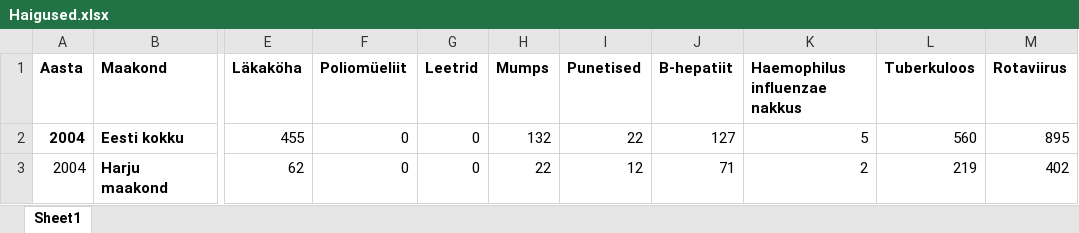
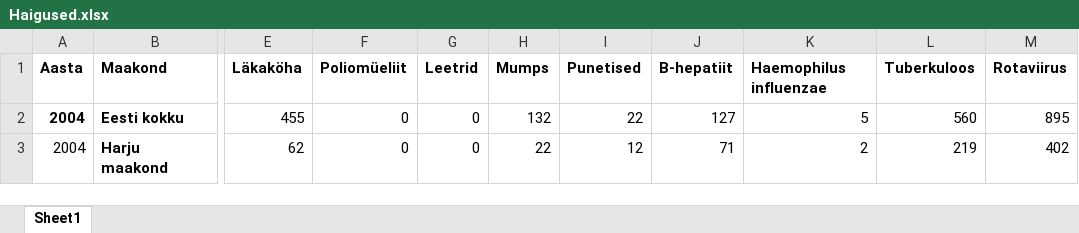
Before and after one commit to Rauno19/andmetenika_streamlitrakendus, an Excel workbook: andmestikud/Haigused.xlsx, sheet Sheet1, drawn as a sheet; only a part is shown, gaps mark what is left out; values as stored, in another font and other column widths than the file's, no borders; the diff names each change by its address in the sheet, - before the commit and + after, or states it on an @@ line.

```diff
--- a/andmestikud/Haigused.xlsx (sheet Sheet1)
+++ b/andmestikud/Haigused.xlsx (sheet Sheet1)
-K1: Haemophilus influenzae nakkus
+K1: Haemophilus influenzae
```
Also changed, not shown: andmestikud/vaktsineerimine.xlsx.
